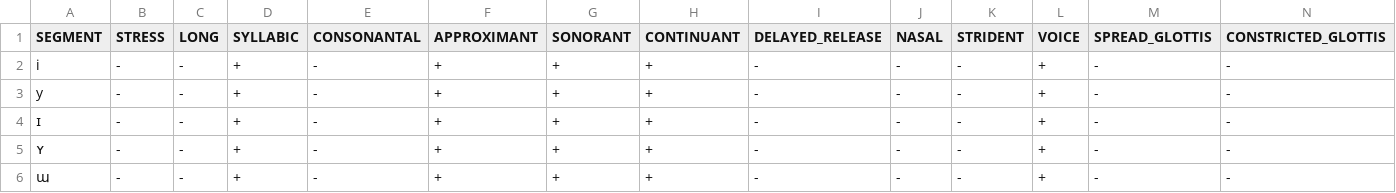
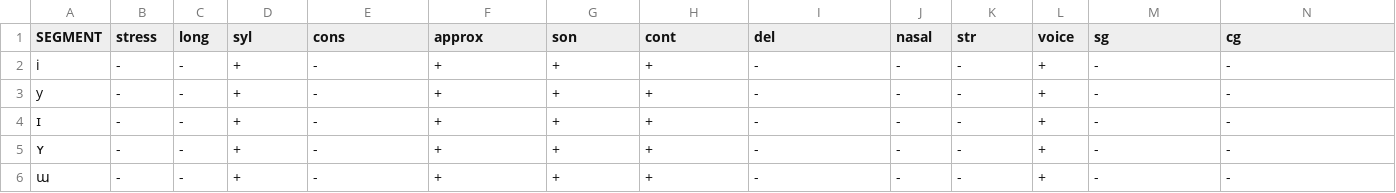
Before and after one commit to Nallantli/Sono, a TSV file: assets/hayes.tsv, drawn as a sheet; only a part is shown; the diff covers the shown part only; the diff names each change by its address in the sheet, - before the commit and + after, or states it on an @@ line.

```diff
--- a/assets/hayes.tsv
+++ b/assets/hayes.tsv
-B1: STRESS
+B1: stress
-C1: LONG
+C1: long
-D1: SYLLABIC
+D1: syl
-E1: CONSONANTAL
+E1: cons
-F1: APPROXIMANT
+F1: approx
-G1: SONORANT
+G1: son
-H1: CONTINUANT
+H1: cont
-I1: DELAYED_RELEASE
+I1: del
-J1: NASAL
+J1: nasal
-K1: STRIDENT
+K1: str
-L1: VOICE
+L1: voice
-M1: SPREAD_GLOTTIS
+M1: sg
-N1: CONSTRICTED_GLOTTIS
+N1: cg
```
Also changed, not shown: 13 edited cells elsewhere in this file, 24 other files.
